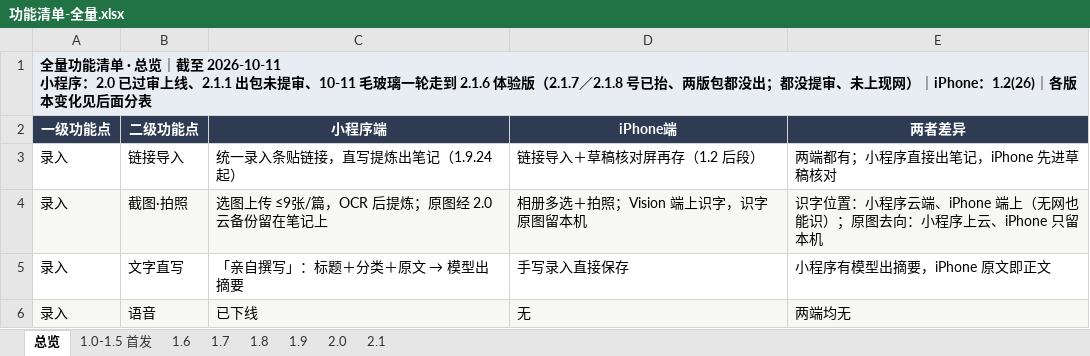
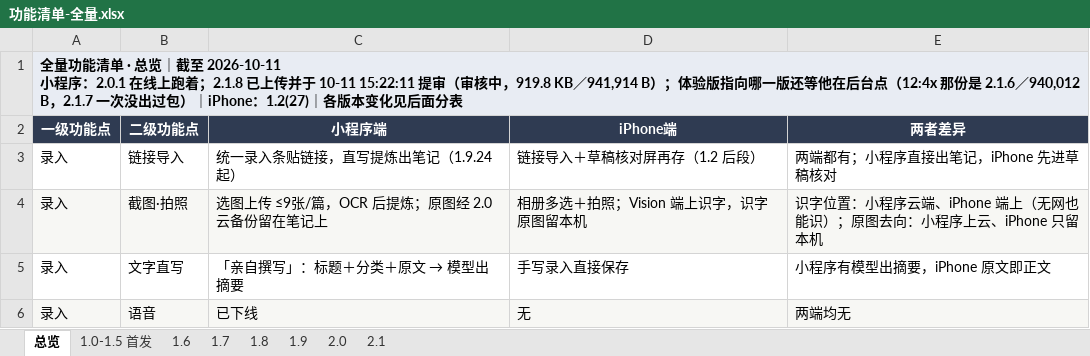
Before and after one commit to zhaolongfei-shareye/TuMaiBiJi, an Excel workbook: docs/功能清单-全量.xlsx, sheet 总览, drawn as a sheet; only a part is shown; values as stored, in another font and other column widths than the file's, no borders; the diff names each change by its address in the sheet, - before the commit and + after, or states it on an @@ line.

Commit message:
Excel 已释放，功能清单表重跑并补掉两处自相矛盾
- 表由脚本重跑生成（32,265 B / 16:03），旧锁文件已清；lsof 先确认 Excel 不再持有该文件才写
- 2.1 分表里 2.1.8 那段还写"包未出"，与下面"已提审 941,914 B"打架 → 改成 13:5x 未出包、15:2x 同号覆盖上架并 15:22:11 提审
- 总览表头"2.1.6 是最后一次出体验版"也是过期话 → 改口为"体验版指向哪一版还等他点，R19～R23 只在 2.1.8 那份包里"
- 残留检查：旧口径（"都没提审"／"1.2(26)"／"包未出"）命中 0 处

```diff
--- a/docs/功能清单-全量.xlsx (sheet 总览)
+++ b/docs/功能清单-全量.xlsx (sheet 总览)
-A1 (一级功能点): …小程序：2.0 已过审上线、2.1.1 出包未提审、10-11 毛玻璃一轮走到 2.1.6 体验版（2.1.7／2.1.8 号已抬、两版包都没出；都没提审、未上现网）｜iPhone：1.2(26)｜各版本…
+A1 (一级功能点): …小程序：2.0.1 在线上跑着；2.1.8 已上传并于 10-11 15:22:11 提审（审核中，919.8 KB／941,914 B）；体验版指向哪一版还等他在后台点（12:4x 那份是 2.1.6／940,012 B，2.1.7 一次没出过包）｜iPhone：1.2(27)｜各版本…
```
Also changed, not shown: sheet 2.1, 1 other file.
